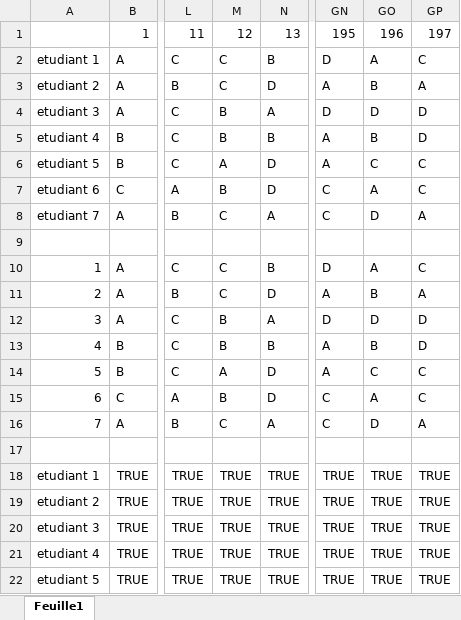
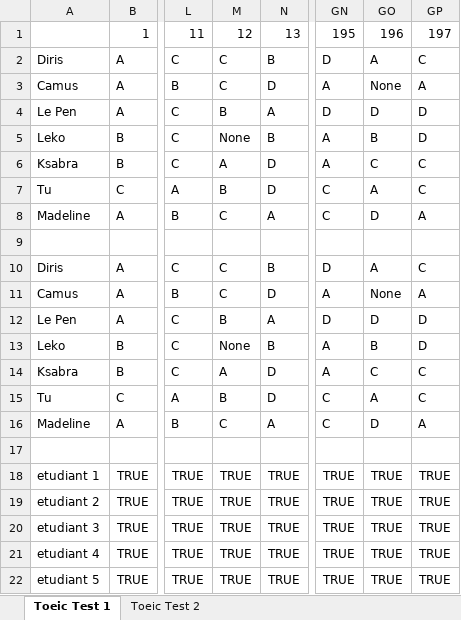
Before and after one commit to paulo1er/PST-Toeic, an Excel workbook: Scan test/Answer Test 1.xlsx, sheet Toeic Test 1, drawn as a sheet; only a part is shown, gaps mark what is left out; values as stored, in another font and other column widths than the file's, no borders; conditional formats not drawn; the diff names each change by its address in the sheet, - before the commit and + after, or states it on an @@ line.

Commit message:
None pour "double reponse" et "zero reponse"

```diff
--- a/Scan test/Answer Test 1.xlsx (sheet Toeic Test 1)
+++ b/Scan test/Answer Test 1.xlsx (sheet Toeic Test 1)
-sheet tab: Feuille1
+sheet tab: Toeic Test 1
+sheet tab: Toeic Test 2
-A2: etudiant 1
+A2: Diris
-A3: etudiant 2
+A3: Camus
-GO3: B
+GO3: None
-A4: etudiant 3
+A4: Le Pen
-A5: etudiant 4
+A5: Leko
-M5: B
+M5: None
-A6: etudiant 5
+A6: Ksabra
-A7: etudiant 6
+A7: Tu
-A8: etudiant 7
+A8: Madeline
-A10: 1
+A10: Diris
-A11: 2
+A11: Camus
-GO11: B
+GO11: None
-A12: 3
+A12: Le Pen
-A13: 4
+A13: Leko
-M13: B
+M13: None
-A14: 5
+A14: Ksabra
-A15: 6
+A15: Tu
-A16: 7
+A16: Madeline
```
Also changed, not shown: 1 other file.
